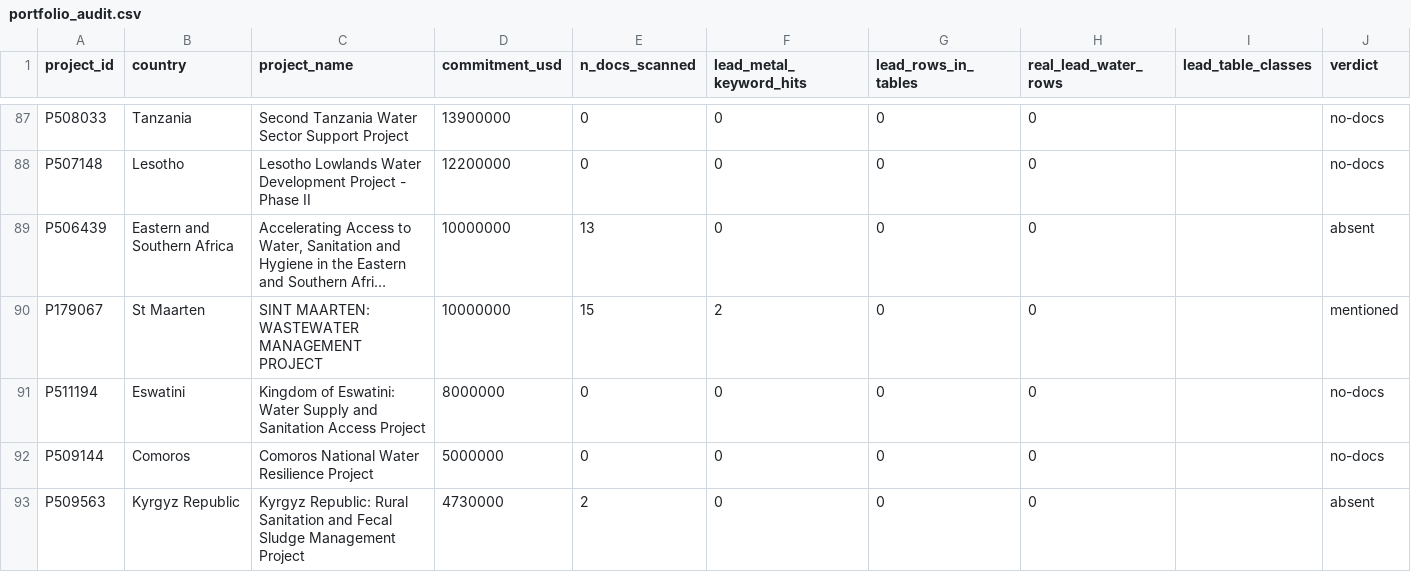
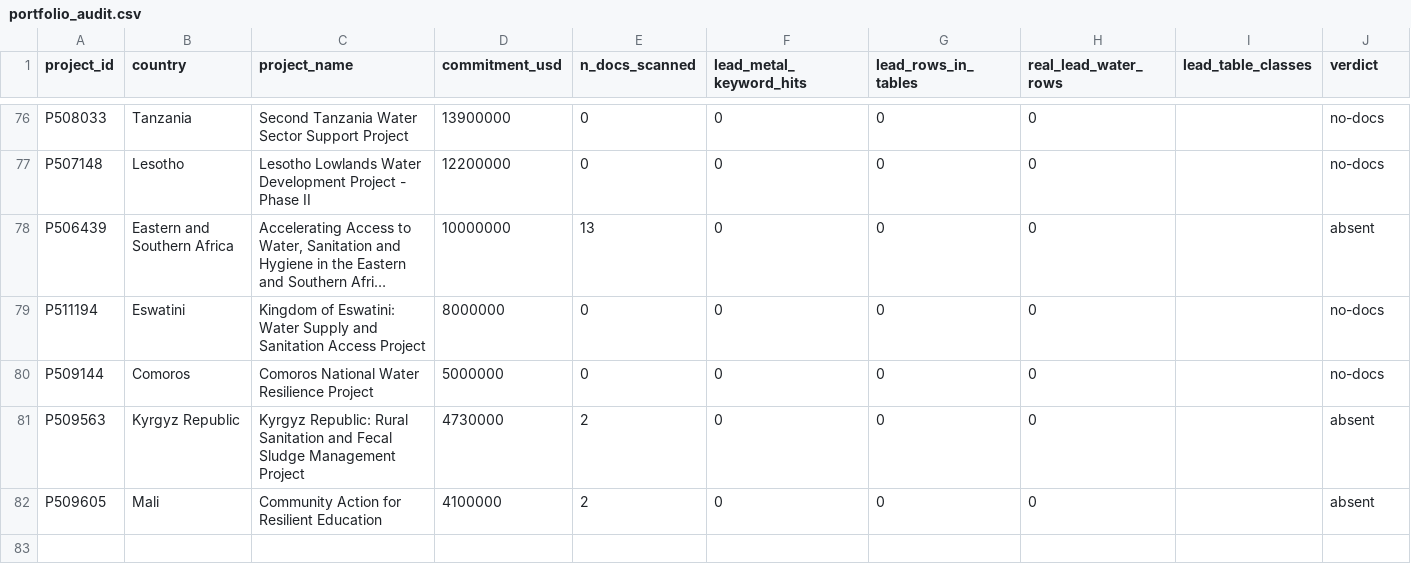
Before and after one commit to lcrawfurd/lead-testing-world-bank-brief, a CSV file: outputs/audit/portfolio_audit.csv, drawn as a sheet; only a part is shown, gaps mark what is left out; the shorter side is filled out with more unchanged rows; long unchanged cells end in …; the diff covers the shown part only; the diff names each change by its address in the sheet, - before the commit and + after, or states it on an @@ line.

```diff
--- a/outputs/audit/portfolio_audit.csv
+++ b/outputs/audit/portfolio_audit.csv
-row 90: P179067 | St Maarten | SINT MAARTEN: WASTEWATER MANAGEMENT PROJECT | 10000000 | 15 | 2 | 0 | 0 |  | mentioned
```
Also changed, not shown: 12 removed rows and 2 edited cells elsewhere in this file, outputs/audit/portfolio_audit_with_region.csv, outputs/search/lead_search.csv, 9 other files.
